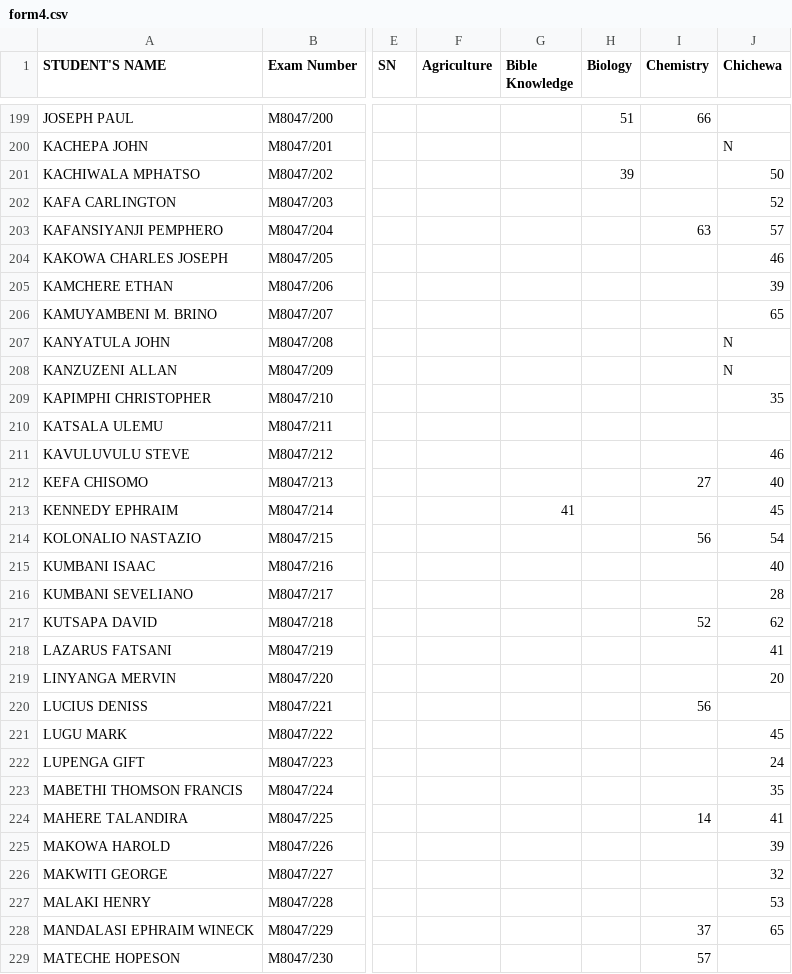
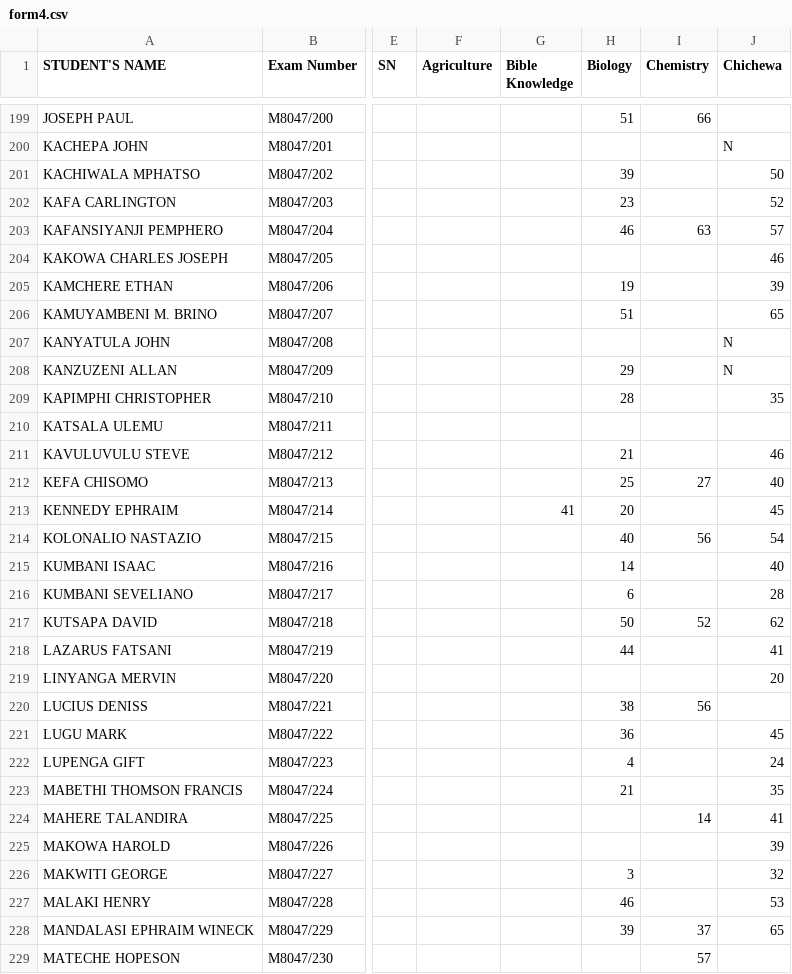
Before and after one commit to magawass/m1, a CSV file: form4.csv, drawn as a sheet; only a part is shown, gaps mark what is left out; the diff covers the shown part only; the diff names each change by its address in the sheet, - before the commit and + after, or states it on an @@ line.

Commit message:
Update: form4 - Biology (08/05/2026, 11:10:34)

```diff
--- a/form4.csv
+++ b/form4.csv
-H202 (Biology): (empty)
+H202 (Biology): 23
-H203 (Biology): (empty)
+H203 (Biology): 46
-H205 (Biology): (empty)
+H205 (Biology): 19
-H206 (Biology): (empty)
+H206 (Biology): 51
-H208 (Biology): (empty)
+H208 (Biology): 29
-H209 (Biology): (empty)
+H209 (Biology): 28
-H211 (Biology): (empty)
+H211 (Biology): 21
-H212 (Biology): (empty)
+H212 (Biology): 25
-H213 (Biology): (empty)
+H213 (Biology): 20
-H214 (Biology): (empty)
+H214 (Biology): 40
-H215 (Biology): (empty)
+H215 (Biology): 14
-H216 (Biology): (empty)
+H216 (Biology): 6
-H217 (Biology): (empty)
+H217 (Biology): 50
-H218 (Biology): (empty)
+H218 (Biology): 44
-H220 (Biology): (empty)
+H220 (Biology): 38
-H221 (Biology): (empty)
+H221 (Biology): 36
-H222 (Biology): (empty)
+H222 (Biology): 4
-H223 (Biology): (empty)
+H223 (Biology): 21
-H226 (Biology): (empty)
+H226 (Biology): 3
-H227 (Biology): (empty)
+H227 (Biology): 46
-H228 (Biology): (empty)
+H228 (Biology): 39
```
Also changed, not shown: 9 edited cells elsewhere in this file.
